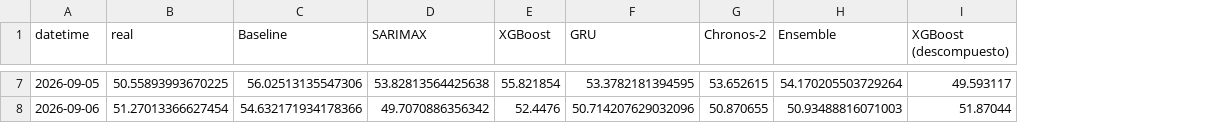
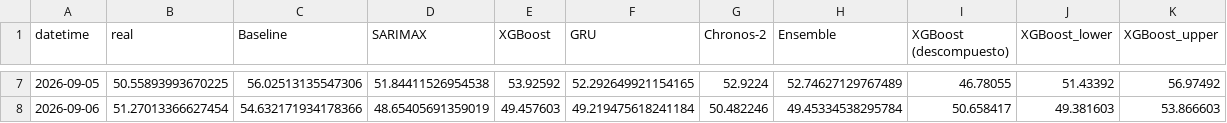
Before and after one commit to PabloMarpar/spain-energy-forecast, a CSV file: outputs/renewable_pct_predicciones_holdout.csv, drawn as a sheet; only a part is shown, gaps mark what is left out; the diff covers the shown part only; the diff names each change by its address in the sheet, - before the commit and + after, or states it on an @@ line.

```diff
--- a/outputs/renewable_pct_predicciones_holdout.csv
+++ b/outputs/renewable_pct_predicciones_holdout.csv
+column J (XGBoost_lower), rows 7-8: 51.43392 | 49.381603
+column K (XGBoost_upper), rows 7-8: 56.97492 | 53.866603
-D7 (SARIMAX): 53.82813564425638
+D7 (SARIMAX): 51.84411526954538
-E7 (XGBoost): 55.821854
+E7 (XGBoost): 53.92592
-F7 (GRU): 53.3782181394595
+F7 (GRU): 52.292649921154165
-G7 (Chronos-2): 53.652615
+G7 (Chronos-2): 52.9224
-H7 (Ensemble): 54.170205503729264
+H7 (Ensemble): 52.74627129767489
-I7 (XGBoost (descompuesto)): 49.593117
+I7 (XGBoost (descompuesto)): 46.78055
-D8 (SARIMAX): 49.7070886356342
+D8 (SARIMAX): 48.65405691359019
-E8 (XGBoost): 52.4476
+E8 (XGBoost): 49.457603
-F8 (GRU): 50.714207629032096
+F8 (GRU): 49.219475618241184
-G8 (Chronos-2): 50.870655
+G8 (Chronos-2): 50.482246
-H8 (Ensemble): 50.93488816071003
+H8 (Ensemble): 49.45334538295784
-I8 (XGBoost (descompuesto)): 51.87044
+I8 (XGBoost (descompuesto)): 50.658417
```
Also changed, not shown: 30 edited cells elsewhere in this file, 19 other files.
